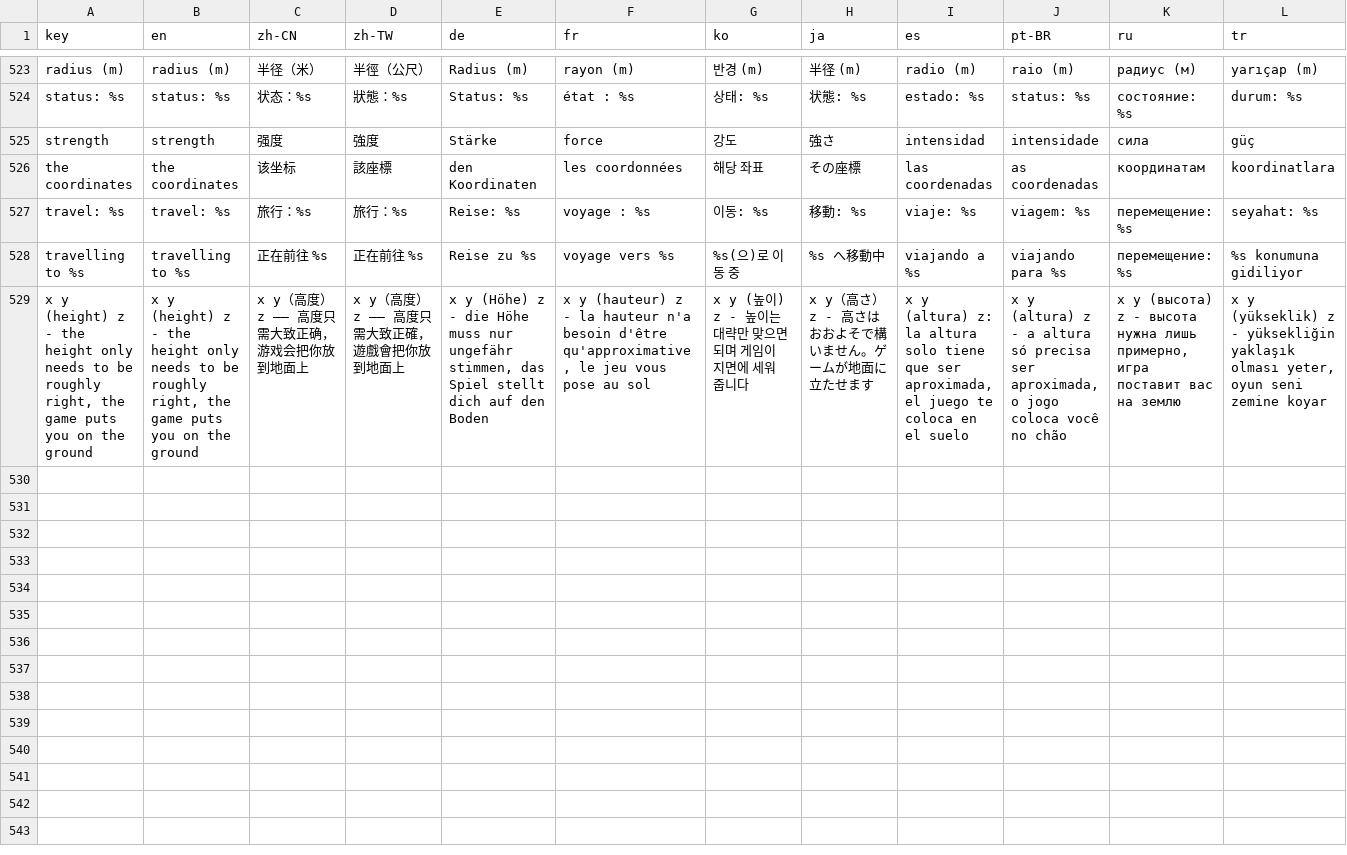
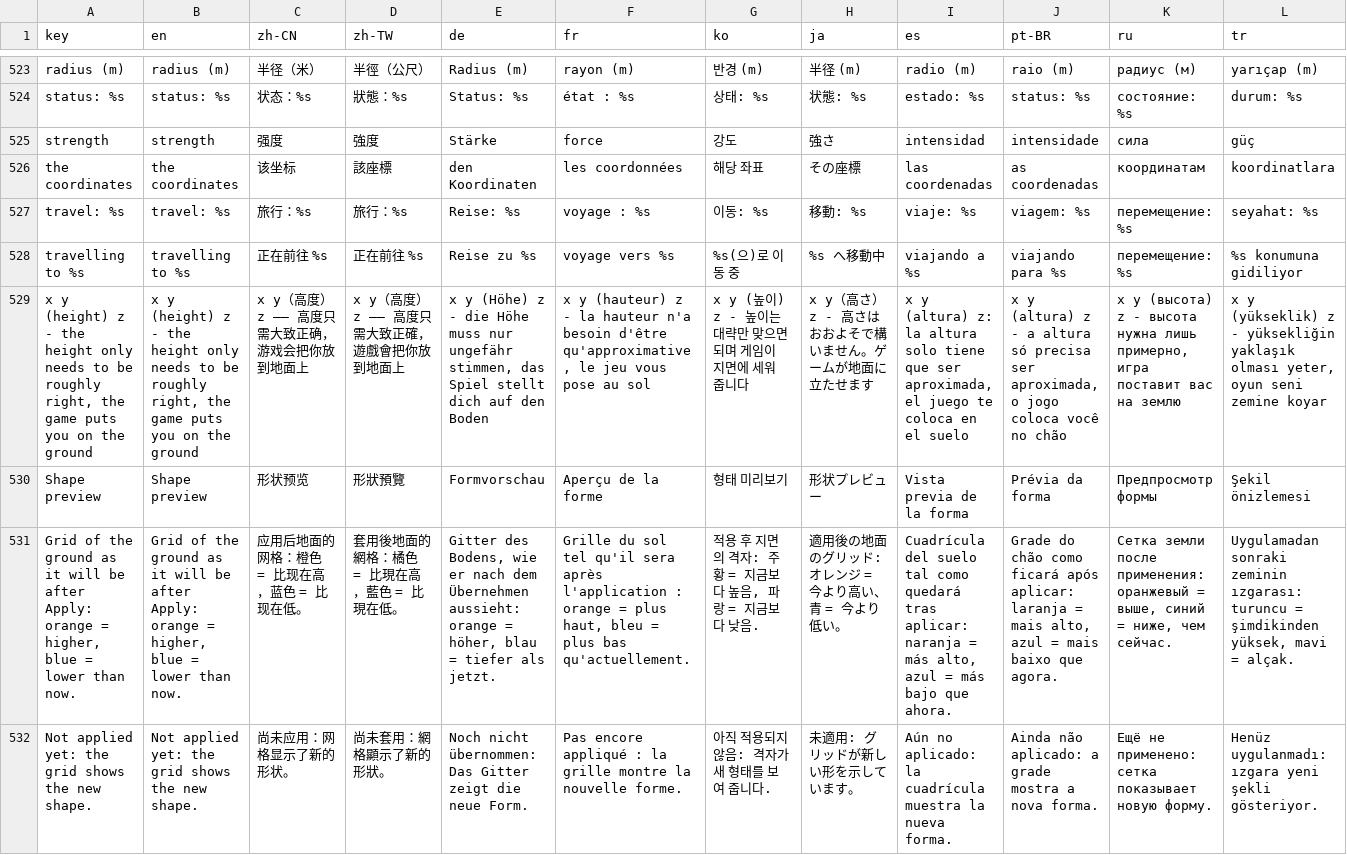
Before and after one commit to Moon-yungg/crimson-desert-world-builder, a TSV file: asi/cdmodkit/data/locales.tsv, drawn as a sheet; only a part is shown, gaps mark what is left out; the diff names each change by its address in the sheet, - before the commit and + after, or states it on an @@ line.

```diff
--- a/asi/cdmodkit/data/locales.tsv
+++ b/asi/cdmodkit/data/locales.tsv
+row 530: Shape preview | Shape preview | 形状预览 | 形狀預覽 | Formvorschau | Aperçu de la forme | 형태 미리보기 | 形状プレビュー | Vista previa de la forma | Prévia da forma | Предпросмотр формы | Şekil önizlemesi
+row 531: Grid of the ground as it will be after Apply: orange = higher, blue = lower than now. | Grid of the ground as it will be after Apply: orange = higher, blue = lower than now. | 应用后地面的网格：橙色 = 比现在高，蓝色 = 比现在低。 | 套用後地面的網格：橘色 = 比現在高，藍色 = 比現在低。 | Gitter des Bodens, wie er nach dem Übernehmen aussieht: orange = höher, blau = tiefer als jetzt. | Grille du sol tel qu'il sera après l'application : orange = plus haut, bleu = plus bas qu'actuellement. | 적용 후 지면의 격자: 주황 = 지금보다 높음, 파랑 = 지금보다 낮음. | 適用後の地面のグリッド: オレンジ = 今より高い、青 = 今より低い。 | Cuadrícula del suelo tal como quedará tras aplicar: naranja = más alto, azul = más bajo que ahora. | Grade do chão como ficará após aplicar: laranja = mais alto, azul = mais baixo que agora. | Сетка земли после применения: оранжевый = выше, синий = ниже, чем сейчас. | Uygulamadan sonraki zeminin ızgarası: turuncu = şimdikinden yüksek, mavi = alçak.
+row 532: Not applied yet: the grid shows the new shape. | Not applied yet: the grid shows the new shape. | 尚未应用：网格显示了新的形状。 | 尚未套用：網格顯示了新的形狀。 | Noch nicht übernommen: Das Gitter zeigt die neue Form. | Pas encore appliqué : la grille montre la nouvelle forme. | 아직 적용되지 않음: 격자가 새 형태를 보여 줍니다. | 未適用: グリッドが新しい形を示しています。 | Aún no aplicado: la cuadrícula muestra la nueva forma. | Ainda não aplicado: a grade mostra a nova forma. | Ещё не применено: сетка показывает новую форму. | Henüz uygulanmadı: ızgara yeni şekli gösteriyor.
```
Also changed, not shown: 5 other files.
